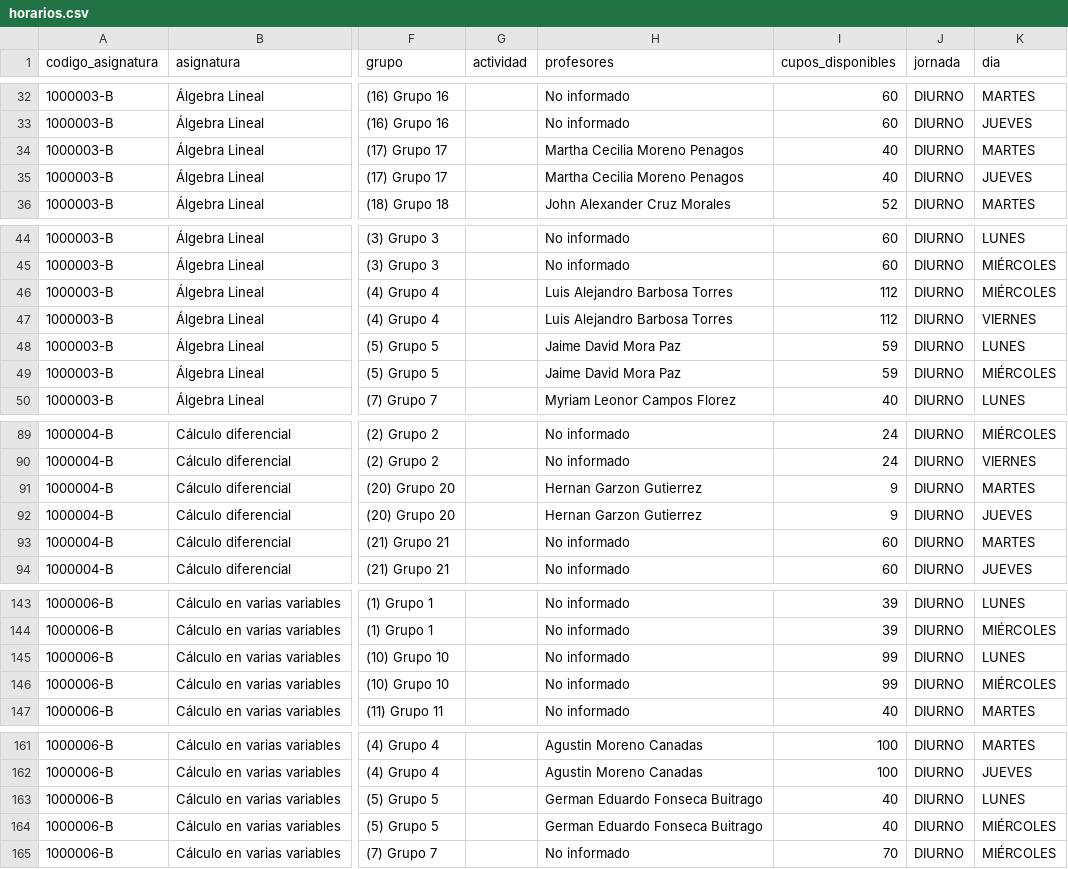
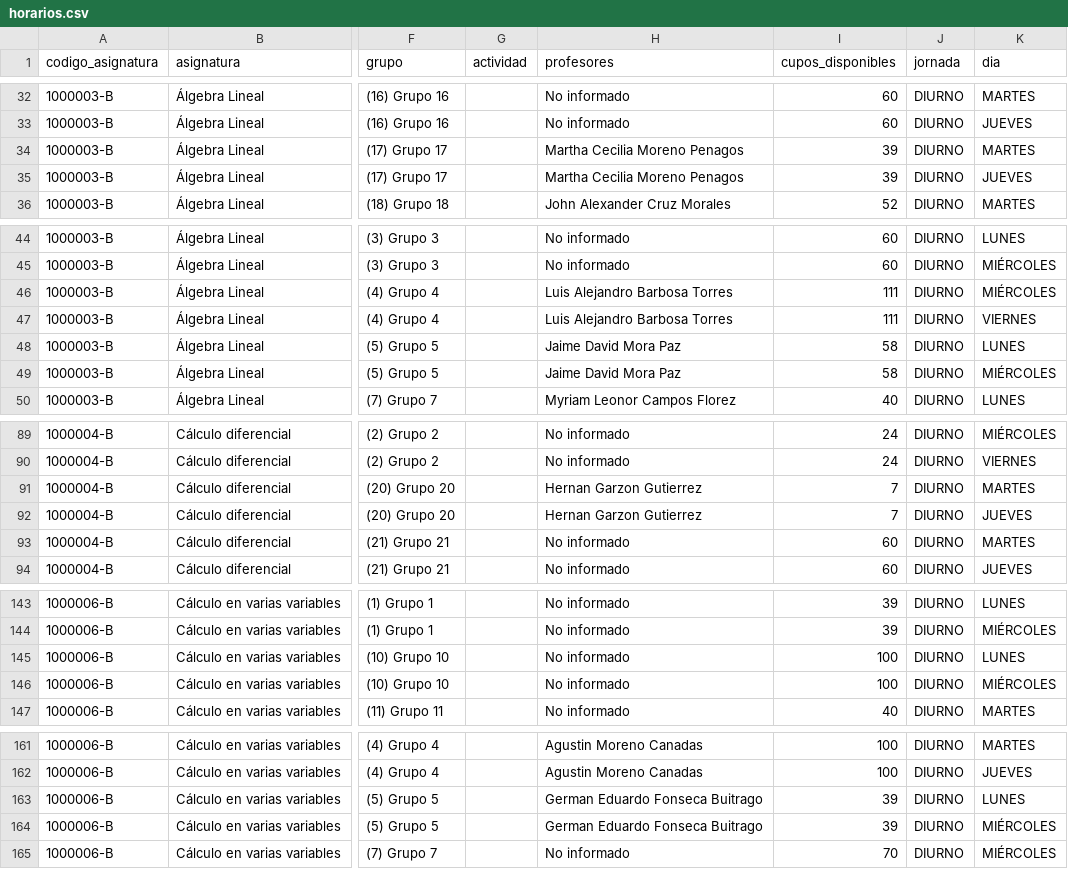
Before and after one commit to aroberto-ux/horarios_unal, a CSV file: horarios.csv, drawn as a sheet; only a part is shown, gaps mark what is left out; the diff covers the shown part only; the diff names each change by its address in the sheet, - before the commit and + after, or states it on an @@ line.

```diff
--- a/horarios.csv
+++ b/horarios.csv
-I34:I35 (cupos_disponibles): 40
+I34:I35 (cupos_disponibles): 39
-I46:I47 (cupos_disponibles): 112
+I46:I47 (cupos_disponibles): 111
-I48:I49 (cupos_disponibles): 59
+I48:I49 (cupos_disponibles): 58
-I91:I92 (cupos_disponibles): 9
+I91:I92 (cupos_disponibles): 7
-I145:I146 (cupos_disponibles): 99
+I145:I146 (cupos_disponibles): 100
-I163:I164 (cupos_disponibles): 40
+I163:I164 (cupos_disponibles): 39
```
Also changed, not shown: 15 edited cells elsewhere in this file, grupos.csv, 3 other files.
